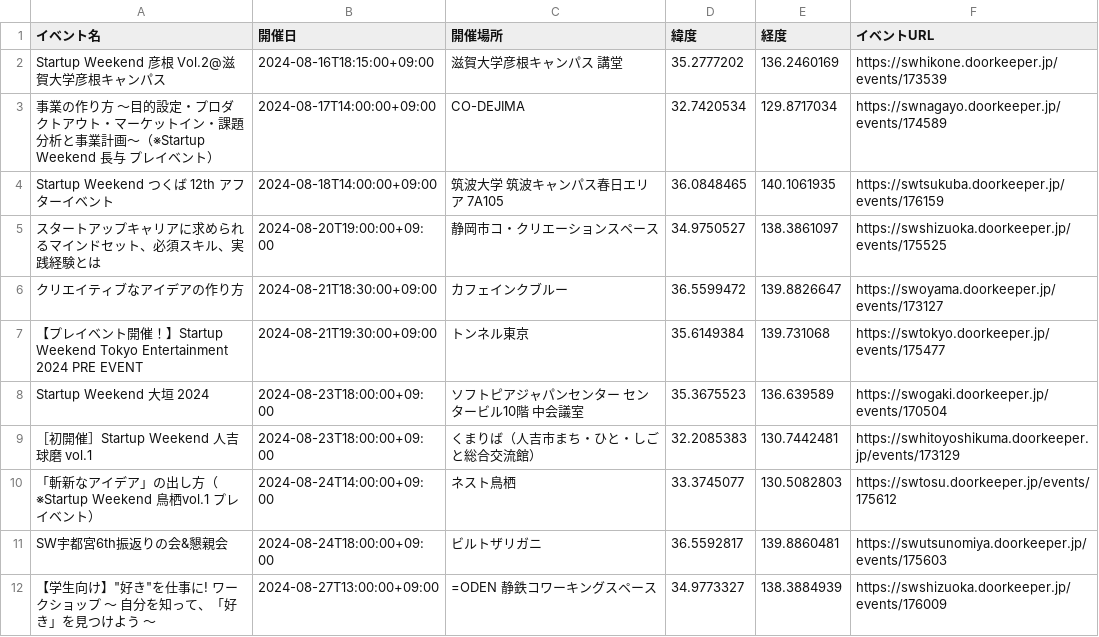
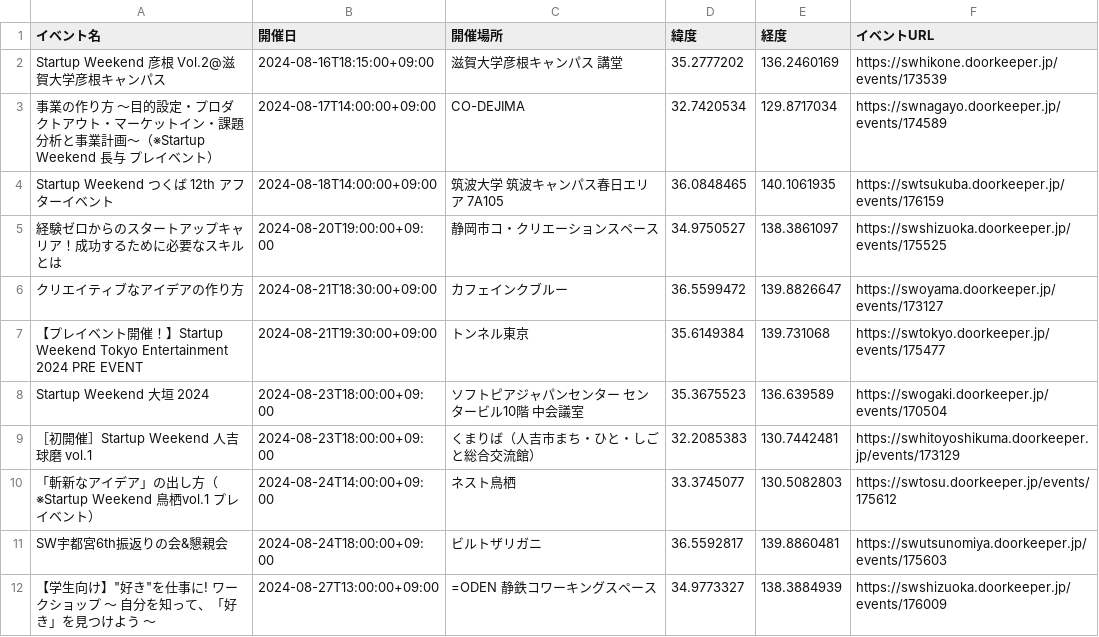
Before and after one commit to hrsano645/swmap-jp, a CSV file: startup_weekend_events.csv, drawn as a sheet; only a part is shown.

```diff
--- a/startup_weekend_events.csv
+++ b/startup_weekend_events.csv
@@ -4,3 +4,3 @@ Startup Weekend 彦根 Vol.2@滋賀大学彦根キャンパス,2024-08-16T18:15:
 Startup Weekend つくば 12th アフターイベント,2024-08-18T14:00:00+09:00,筑波大学 筑波キャンパス春日エリア 7A105,36.0848465,140.1061935,https://swtsukuba.doorkeeper.jp/events/176159
-スタートアップキャリアに求められるマインドセット、必須スキル、実践経験とは,2024-08-20T19:00:00+09:00,静岡市コ・クリエーションスペース,34.9750527,138.3861097,https://swshizuoka.doorkeeper.jp/events/175525
+経験ゼロからのスタートアップキャリア！成功するために必要なスキルとは,2024-08-20T19:00:00+09:00,静岡市コ・クリエーションスペース,34.9750527,138.3861097,https://swshizuoka.doorkeeper.jp/events/175525
 クリエイティブなアイデアの作り方,2024-08-21T18:30:00+09:00,カフェインクブルー,36.5599472,139.8826647,https://swoyama.doorkeeper.jp/events/173127
```
Also changed, not shown: 1 other file.
